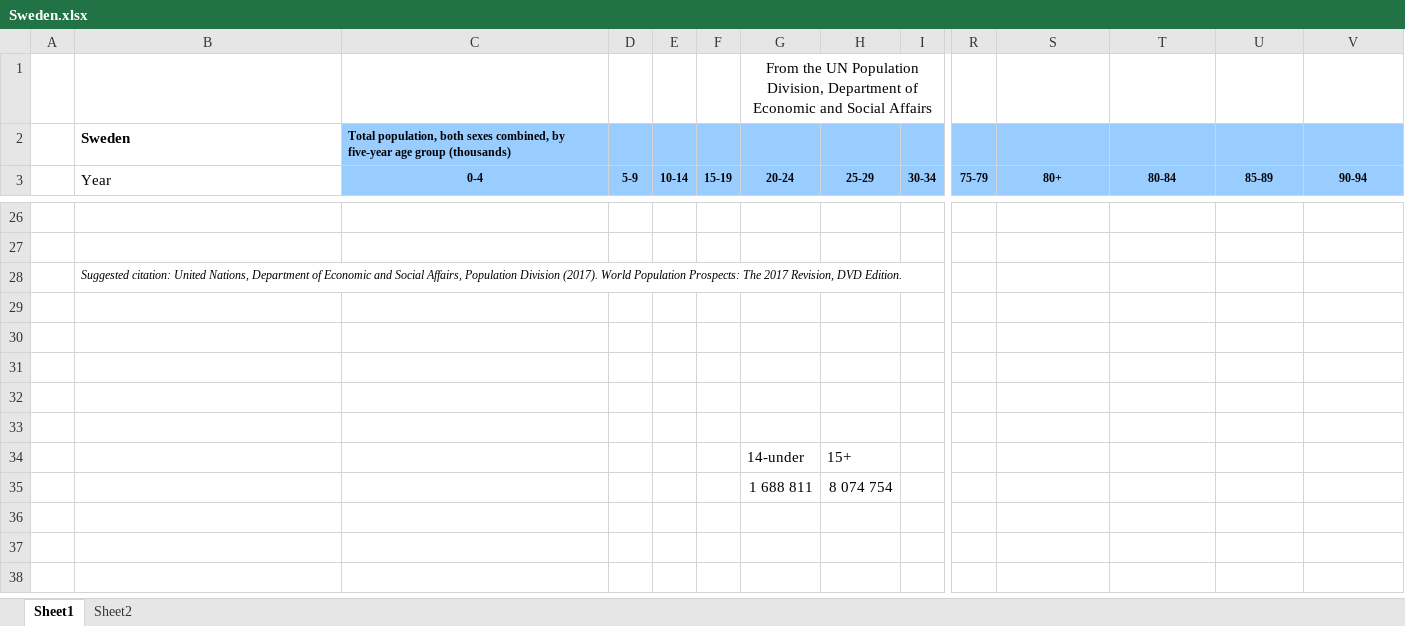
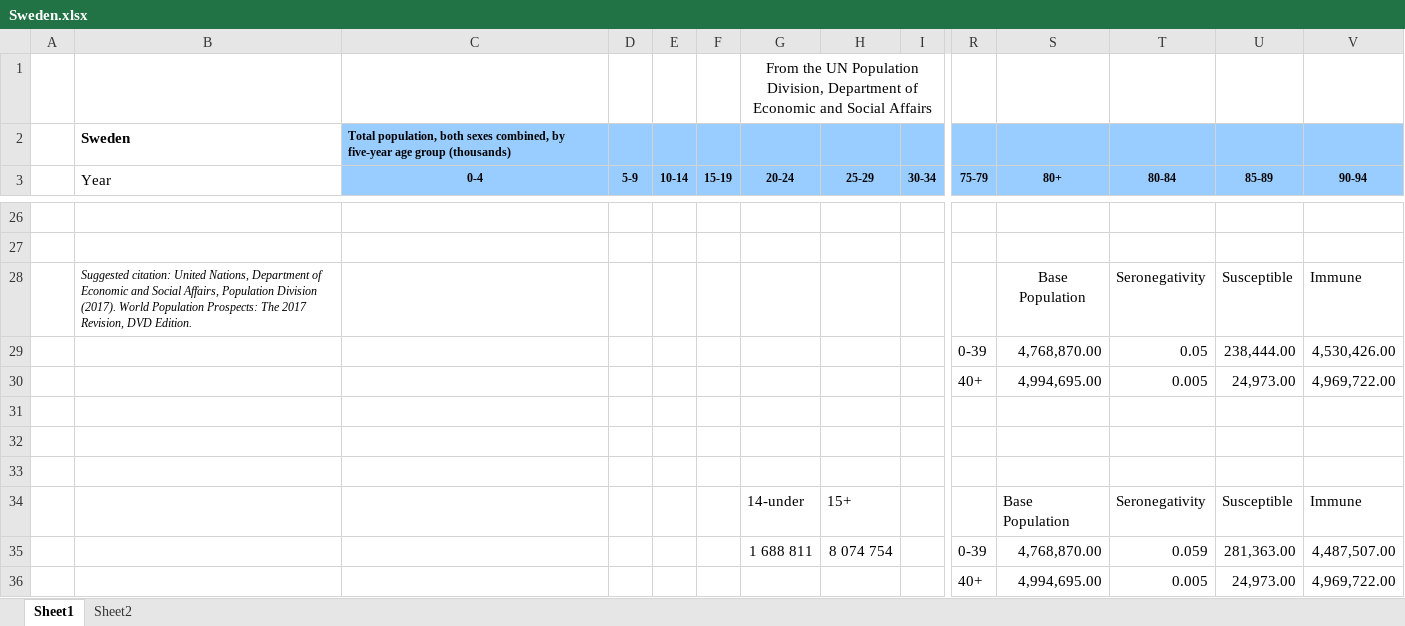
Before and after one commit to beansrowning/Modelling, an Excel workbook: Data/UN Population Data/Sweden.xlsx, sheet Sheet1, drawn as a sheet; only a part is shown, gaps mark what is left out; values as stored, in another font and other column widths than the file's, no borders; removed rows and columns are numbered as before the commit, all else as after; rows hold the shown columns only; the diff names each change by its address in the sheet, - before the commit and + after, or states it on an @@ line.

```diff
--- a/Data/UN Population Data/Sweden.xlsx (sheet Sheet1)
+++ b/Data/UN Population Data/Sweden.xlsx (sheet Sheet1)
-row 28:  | Suggested citation: United Nations, Department of Economic and Social Affairs, Population Division (2017). World Population Prospects: The 2017 Revision, DVD Edition.
+row 28:  | Suggested citation: United Nations, Department of Economic and Social Affairs, Population Division (2017). World Population Prospects: The 2017 Revision, DVD Edition. |  |  |  |  |  |  |  |  | Base Population | Seronegativity | Susceptible | Immune
+row 29:  |  |  |  |  |  |  |  |  | 0-39 | 4,768,870.00 | 0.05 | 238,444.00 | 4,530,426.00
+row 30:  |  |  |  |  |  |  |  |  | 40+ | 4,994,695.00 | 0.005 | 24,973.00 | 4,969,722.00
-row 34: (empty)
+row 34:  |  |  |  |  |  | 14-under | 15+ |  |  | Base Population | Seronegativity | Susceptible | Immune
-row 35: (empty)
+row 35:  |  |  |  |  |  | 1 688 811 | 8 074 754 |  | 0-39 | 4,768,870.00 | 0.059 | 281,363.00 | 4,487,507.00
-row 34:  |  |  |  |  |  | 14-under | 15+
-row 35:  |  |  |  |  |  | 1 688 811 | 8 074 754
+row 36:  |  |  |  |  |  |  |  |  | 40+ | 4,994,695.00 | 0.005 | 24,973.00 | 4,969,722.00
```
Also changed, not shown: Data/UN Population Data/Latvia.xlsx, Data/UN Population Data/Malta.xlsx, 27 other files.
